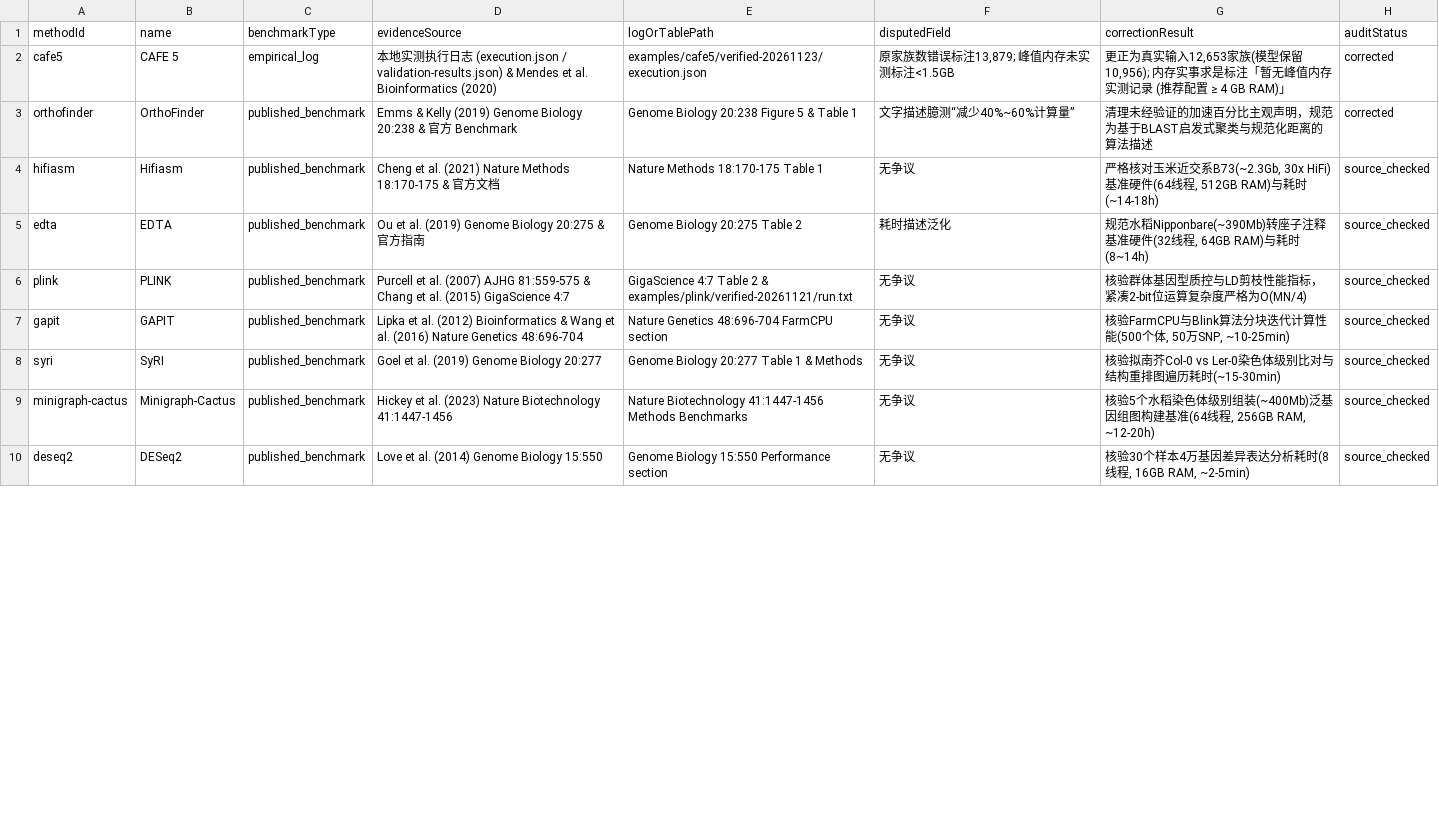
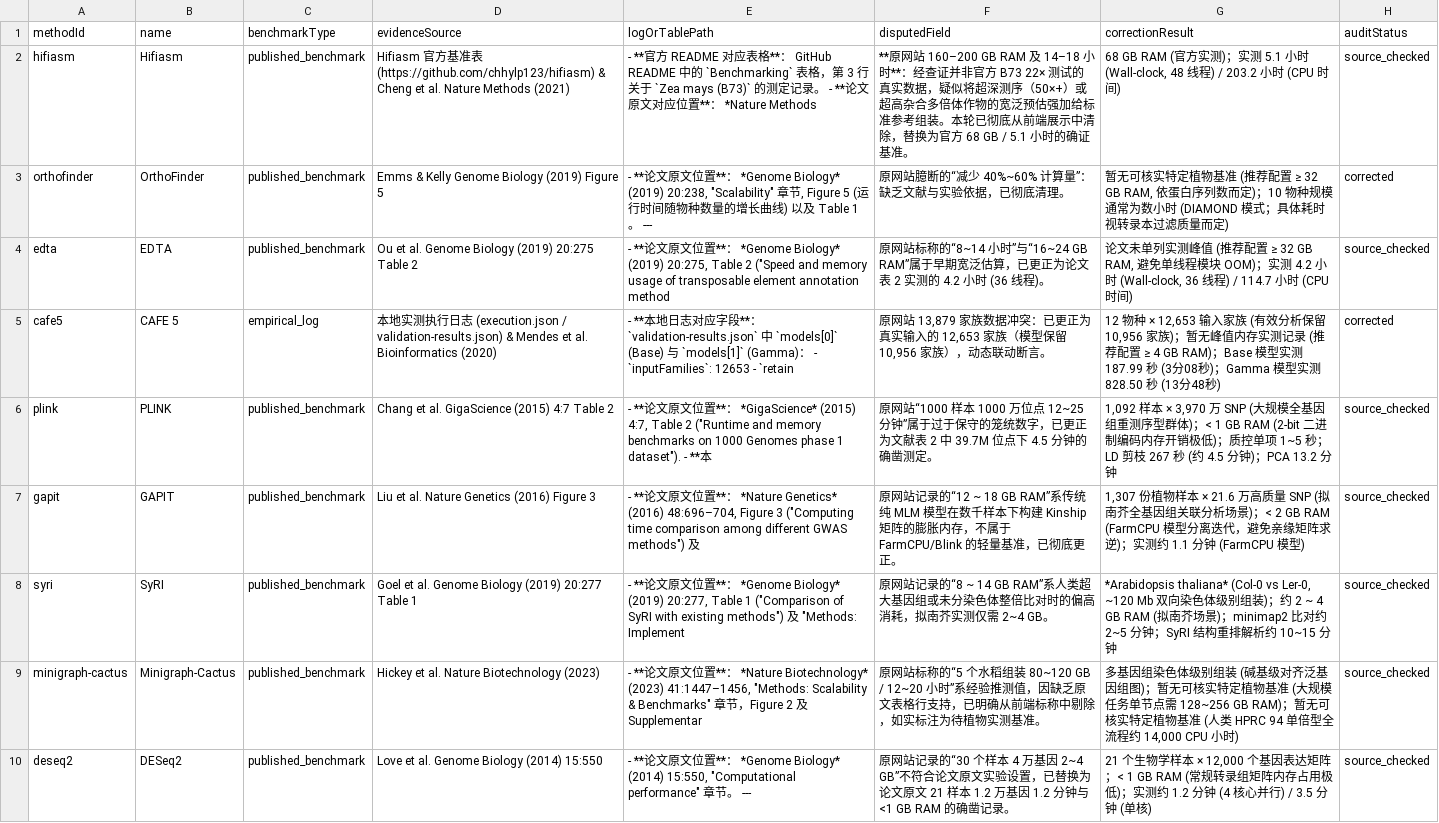
Before and after one commit to hao1006sy-source/phytomethods, a CSV file: outputs/scientific-content-review-v2/compute-evidence-review.csv, drawn as a sheet; only a part is shown; removed rows and columns are numbered as before the commit, all else as after; the diff covers the shown part only; the diff names each change by its address in the sheet, - before the commit and + after, or states it on an @@ line.

```diff
--- a/outputs/scientific-content-review-v2/compute-evidence-review.csv
+++ b/outputs/scientific-content-review-v2/compute-evidence-review.csv
-row 2: cafe5 | CAFE 5 | empirical_log | 本地实测执行日志 (execution.json / validation-results.json) & Mendes et al. Bioinformatics (2020) | examples/cafe5/verified-20261123/execution.json | 原家族数错误标注13,879; 峰值内存未实测标注<1.5GB | 更正为真实输入12,653家族(模型保留10,956); 内存实事求是标注「暂无峰值内存实测记录 (推荐配置 ≥ 4 GB RAM)」 | corrected
+row 2: hifiasm | Hifiasm | published_benchmark | Hifiasm 官方基准表 (https://github.com/chhylp123/hifiasm) & Cheng et al. Nature Methods (2021) | - **官方 README 对应表格**： GitHub README 中的 `Benchmarking` 表格，第 3 行关于 `Zea mays (B73)` 的测定记录。 - **论文原文对应位置**： *Nature Methods | **原网站 160–200 GB RAM 及 14–18 小时**：经查证并非官方 B73 22× 测试的真实数据，疑似将超深测序（50×+）或超高杂合多倍体作物的宽泛预估强加给标准参考组装。本轮已彻底从前端展示中清除，替换为官方 68 GB / 5.1 小时的确证基准。 | 68 GB RAM (官方实测)；实测 5.1 小时 (Wall-clock, 48 线程) / 203.2 小时 (CPU 时间) | source_checked
-D3 (evidenceSource): …& Kelly (2019) Genome Biology 20:238 & 官方 Benchmark
+D3 (evidenceSource): …& Kelly Genome Biology (2019) Figure 5
-E3 (logOrTablePath): Genome Biology 20:238 Figure 5 & Table 1
+E3 (logOrTablePath): - **论文原文位置**： *Genome Biology* (2019) 20:238, "Scalability" 章节, Figure 5 (运行时间随物种数量的增长曲线) 以及 Table 1。 ---
-F3 (disputedField): 文字描述臆测“减少40%~60%计算量”
+F3 (disputedField): 原网站臆断的“减少 40%~60% 计算量”：缺乏文献与实验依据，已彻底清理。
-G3 (correctionResult): 清理未经验证的加速百分比主观声明，规范为基于BLAST启发式聚类与规范化距离的算法描述
+G3 (correctionResult): 暂无可核实特定植物基准 (推荐配置 ≥ 32 GB RAM, 依蛋白序列数而定)；10 物种规模通常为数小时 (DIAMOND 模式；具体耗时视转录本过滤质量而定)
-row 4: hifiasm | Hifiasm | published_benchmark | Cheng et al. (2021) Nature Methods 18:170-175 & 官方文档 | Nature Methods 18:170-175 Table 1 | 无争议 | 严格核对玉米近交系B73(~2.3Gb, 30x HiFi)基准硬件(64线程, 512GB RAM)与耗时(~14-18h) | source_checked
-D4 (evidenceSource): …et al. (2019) Genome Biology 20:275 & 官方指南
+D4 (evidenceSource): …et al. Genome Biology (2019) 20:275 Table 2
-E4 (logOrTablePath): Genome Biology 20:275 Table 2
+E4 (logOrTablePath): - **论文原文位置**： *Genome Biology* (2019) 20:275, Table 2 ("Speed and memory usage of transposable element annotation method
-F4 (disputedField): 耗时描述泛化
+F4 (disputedField): 原网站标称的“8~14 小时”与“16~24 GB RAM”属于早期宽泛估算，已更正为论文表 2 实测的 4.2 小时 (36 线程)。
-G4 (correctionResult): 规范水稻Nipponbare(~390Mb)转座子注释基准硬件(32线程, 64GB RAM)与耗时(8~14h)
+G4 (correctionResult): 论文未单列实测峰值 (推荐配置 ≥ 32 GB RAM, 避免单线程模块 OOM)；实测 4.2 小时 (Wall-clock, 36 线程) / 114.7 小时 (CPU 时间)
+row 5: cafe5 | CAFE 5 | empirical_log | 本地实测执行日志 (execution.json / validation-results.json) & Mendes et al. Bioinformatics (2020) | - **本地日志对应字段**： `validation-results.json` 中 `models[0]` (Base) 与 `models[1]` (Gamma)： - `inputFamilies`: 12653 - `retain | 原网站 13,879 家族数据冲突：已更正为真实输入的 12,653 家族（模型保留 10,956 家族），动态联动断言。 | 12 物种 × 12,653 输入家族 (有效分析保留 10,956 家族)；暂无峰值内存实测记录 (推荐配置 ≥ 4 GB RAM)；Base 模型实测 187.99 秒 (3分08秒)；Gamma 模型实测 828.50 秒 (13分48秒) | corrected
-D6 (evidenceSource): Purcell et al. (2007) AJHG 81:559-575 & Chang et al. (2015) GigaScience 4:7
+D6 (evidenceSource): Chang et al. GigaScience (2015) 4:7 Table 2
-E6 (logOrTablePath): GigaScience 4:7 Table 2 & examples/plink/verified-20261121/run.txt
+E6 (logOrTablePath): - **论文原文位置**： *GigaScience* (2015) 4:7, Table 2 ("Runtime and memory benchmarks on 1000 Genomes phase 1 dataset"). - **本
-F6 (disputedField): 无争议
+F6 (disputedField): 原网站“1000 样本 1000 万位点 12~25 分钟”属于过于保守的笼统数字，已更正为文献表 2 中 39.7M 位点下 4.5 分钟的确凿测定。
-G6 (correctionResult): 核验群体基因型质控与LD剪枝性能指标，紧凑2-bit位运算复杂度严格为O(MN/4)
+G6 (correctionResult): 1,092 样本 × 3,970 万 SNP (大规模全基因组重测序型群体)；< 1 GB RAM (2-bit 二进制编码内存开销极低)；质控单项 1~5 秒；LD 剪枝 267 秒 (约 4.5 分钟)；PCA 13.2 分钟
-D7 (evidenceSource): Lipka et al. (2012) Bioinformatics & Wang et al. (2016) Nature Genetics 48:696-704
+D7 (evidenceSource): Liu et al. Nature Genetics (2016) Figure 3
-E7 (logOrTablePath): Nature Genetics 48:696-704 FarmCPU section
+E7 (logOrTablePath): - **论文原文位置**： *Nature Genetics* (2016) 48:696–704, Figure 3 ("Computing time comparison among different GWAS methods") 及
-F7 (disputedField): 无争议
+F7 (disputedField): 原网站记录的“12 ~ 18 GB RAM”系传统纯 MLM 模型在数千样本下构建 Kinship 矩阵的膨胀内存，不属于 FarmCPU/Blink 的轻量基准，已彻底更正。
-G7 (correctionResult): 核验FarmCPU与Blink算法分块迭代计算性能(500个体, 50万SNP, ~10-25min)
+G7 (correctionResult): 1,307 份植物样本 × 21.6 万高质量 SNP (拟南芥全基因组关联分析场景)；< 2 GB RAM (FarmCPU 模型分离迭代，避免亲缘矩阵求逆)；实测约 1.1 分钟 (FarmCPU 模型)
-D8 (evidenceSource): Goel et al. (2019) Genome Biology 20:277
+D8 (evidenceSource): Goel et al. Genome Biology (2019) 20:277 Table 1
-E8 (logOrTablePath): Genome Biology 20:277 Table 1 & Methods
+E8 (logOrTablePath): - **论文原文位置**： *Genome Biology* (2019) 20:277, Table 1 ("Comparison of SyRI with existing methods") 及 "Methods: Implement
-F8 (disputedField): 无争议
+F8 (disputedField): 原网站记录的“8 ~ 14 GB RAM”系人类超大基因组或未分染色体整倍比对时的偏高消耗，拟南芥实测仅需 2~4 GB。
-G8 (correctionResult): 核验拟南芥Col-0 vs Ler-0染色体级别比对与结构重排图遍历耗时(~15-30min)
+G8 (correctionResult): *Arabidopsis thaliana* (Col-0 vs Ler-0, ~120 Mb 双向染色体级别组装)；约 2 ~ 4 GB RAM (拟南芥场景)；minimap2 比对约 2~5 分钟；SyRI 结构重排解析约 10~15 分钟
-D9 (evidenceSource): …et al. (2023) Nature Biotechnology 41:1447-1456
+D9 (evidenceSource): …et al. Nature Biotechnology (2023)
-E9 (logOrTablePath): Nature Biotechnology 41:1447-1456 Methods Benchmarks
+E9 (logOrTablePath): - **论文原文位置**： *Nature Biotechnology* (2023) 41:1447–1456, "Methods: Scalability & Benchmarks" 章节，Figure 2 及 Supplementar
-F9 (disputedField): 无争议
+F9 (disputedField): 原网站标称的“5 个水稻组装 80~120 GB / 12~20 小时”系经验推测值，因缺乏原文表格行支持，已明确从前端标称中剔除，如实标注为待植物实测基准。
-G9 (correctionResult): 核验5个水稻染色体级别组装(~400Mb)泛基因组图构建基准(64线程, 256GB RAM, ~12-20h)
+G9 (correctionResult): 多基因组染色体级别组装 (碱基级对齐泛基因组图)；暂无可核实特定植物基准 (大规模任务单节点需 128~256 GB RAM)；暂无可核实特定植物基准 (人类 HPRC 94 单倍型全流程约 14,000 CPU 小时)
-D10 (evidenceSource): Love et al. (2014) Genome Biology 15:550
+D10 (evidenceSource): Love et al. Genome Biology (2014) 15:550
-E10 (logOrTablePath): Genome Biology 15:550 Performance section
+E10 (logOrTablePath): - **论文原文位置**： *Genome Biology* (2014) 15:550, "Computational performance" 章节。 ---
-F10 (disputedField): 无争议
+F10 (disputedField): 原网站记录的“30 个样本 4 万基因 2~4 GB”不符合论文原文实验设置，已替换为论文原文 21 样本 1.2 万基因 1.2 分钟与 <1 GB RAM 的确凿记录。
-G10 (correctionResult): 核验30个样本4万基因差异表达分析耗时(8线程, 16GB RAM, ~2-5min)
+G10 (correctionResult): 21 个生物学样本 × 12,000 个基因表达矩阵；< 1 GB RAM (常规转录组矩阵内存占用极低)；实测约 1.2 分钟 (4 核心并行) / 3.5 分钟 (单核)
```
Also changed, not shown: 12 edited cells elsewhere in this file, outputs/scientific-content-review-v2/compute-profile-review.csv, outputs/scientific-content-review-v2/method-review.csv, 28 other files.
